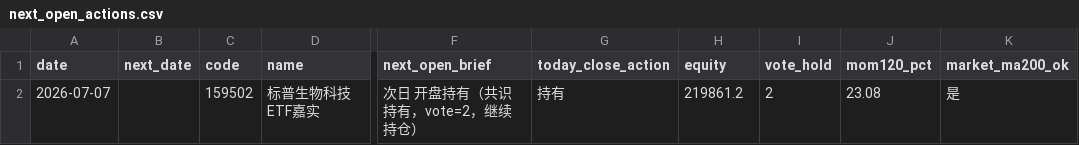
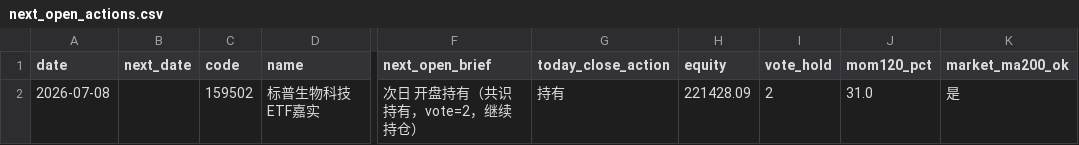
Before and after one commit to eclatnest/etf-consensus, a CSV file: published/daily/next_open_actions.csv, drawn as a sheet; only a part is shown, gaps mark what is left out; the diff names each change by its address in the sheet, - before the commit and + after, or states it on an @@ line.

```diff
--- a/published/daily/next_open_actions.csv
+++ b/published/daily/next_open_actions.csv
-A2 (date): 2026-07-07
+A2 (date): 2026-07-08
-H2 (equity): 219861.2
+H2 (equity): 221428.09
-J2 (mom120_pct): 23.08
+J2 (mom120_pct): 31.0
```
Also changed, not shown: published/daily/portfolio_summary.csv, published/daily/signals_buy.csv, 5 other files.
